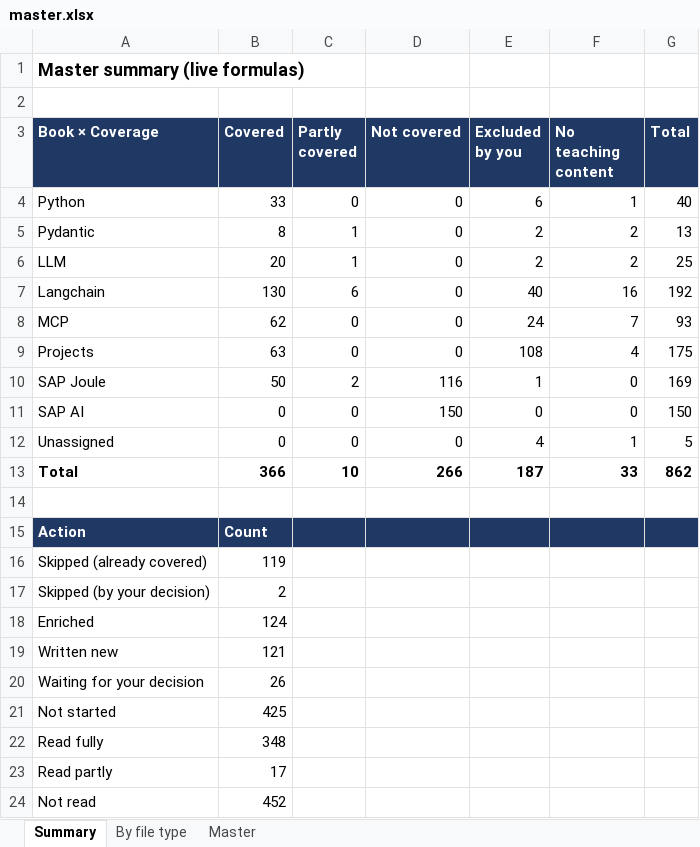
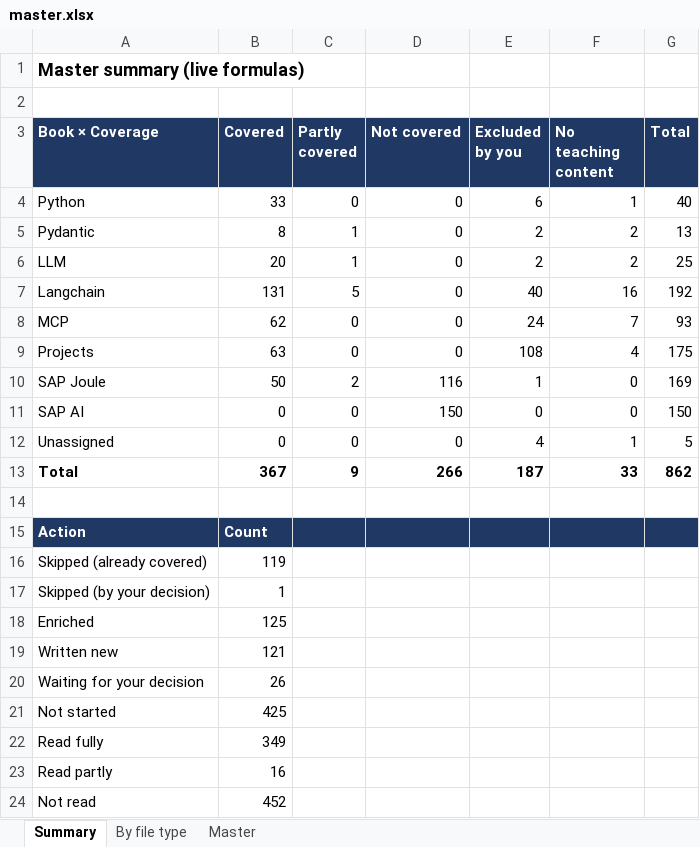
Before and after one commit to kiaanwankhede/MyNotes, an Excel workbook: master/master.xlsx, sheet Summary, drawn as a sheet; values as stored, in another font and other column widths than the file's, no borders; the diff names each change by its address in the sheet, - before the commit and + after, or states it on an @@ line.

```diff
--- a/master/master.xlsx (sheet Summary)
+++ b/master/master.xlsx (sheet Summary)
-B7 (Covered): 130
+B7 (Covered): 131
-C7 (Partly covered): 6
+C7 (Partly covered): 5
-B13 (Covered): 366
+B13 (Covered): 367
-C13 (Partly covered): 10
+C13 (Partly covered): 9
-B17 (Covered): 2
+B17 (Covered): 1
-B18 (Covered): 124
+B18 (Covered): 125
-B22 (Covered): 348
+B22 (Covered): 349
-B23 (Covered): 17
+B23 (Covered): 16
```
Also changed, not shown: sheet By file type, sheet Master, charts or pictures, 2 other files.
